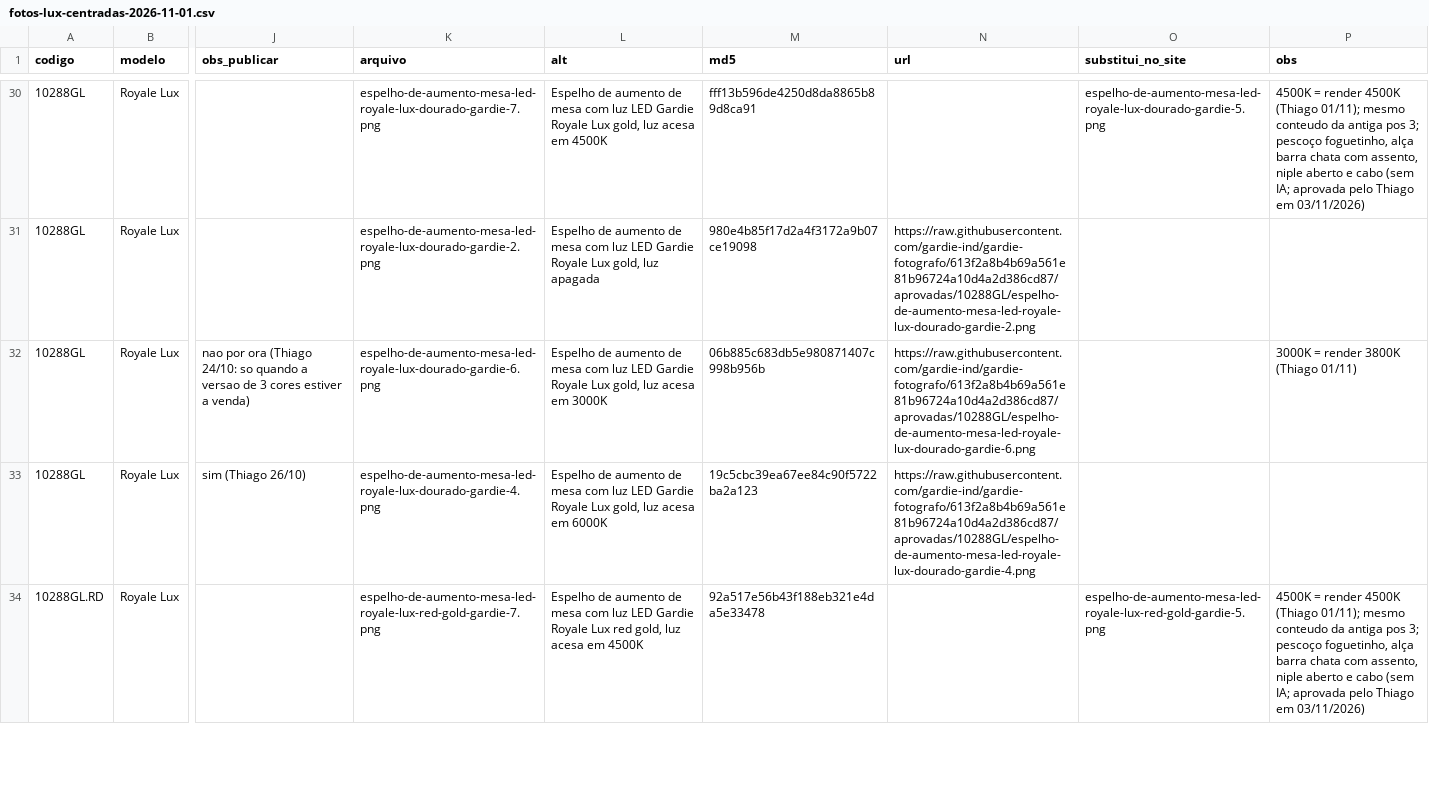
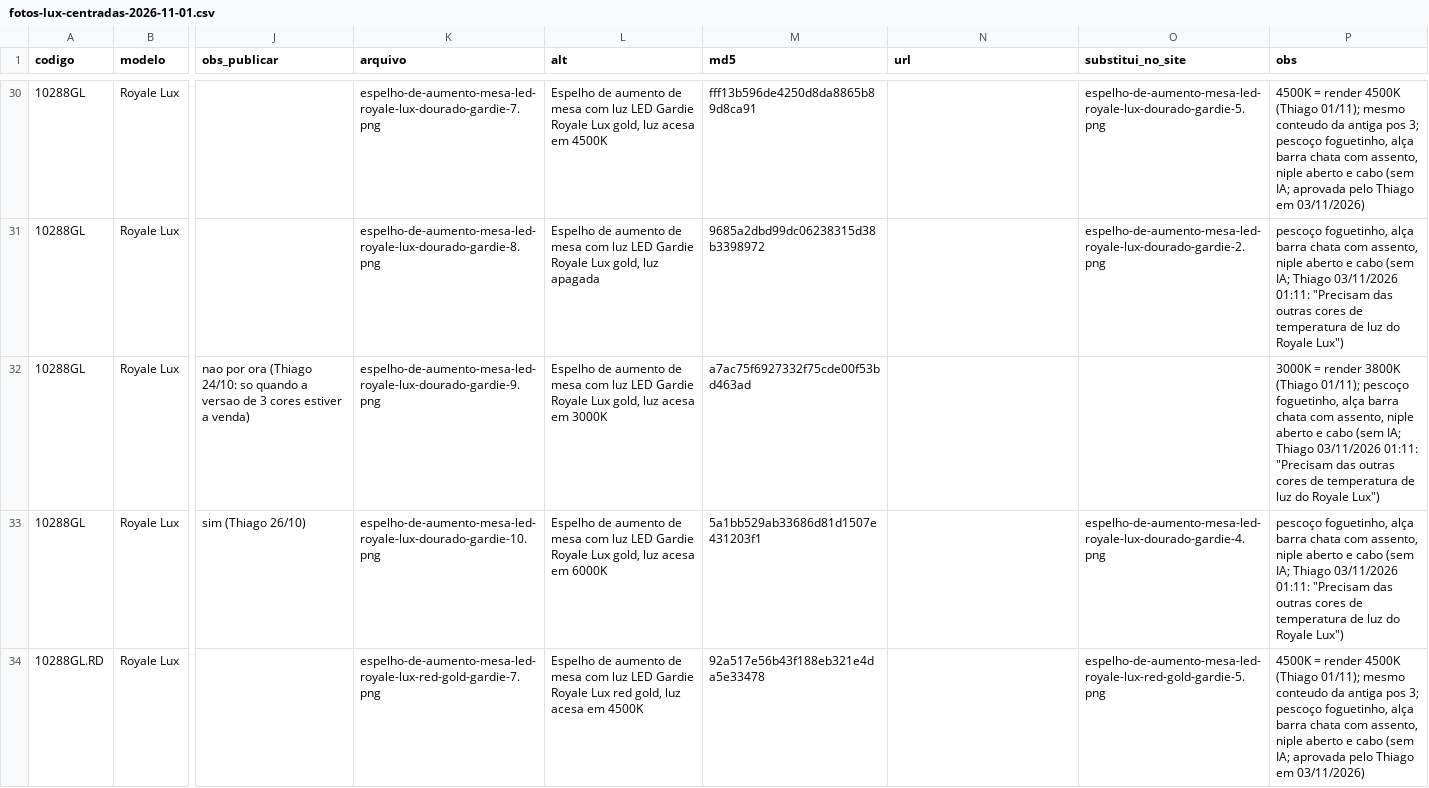
Before and after one commit to gardie-ind/gardie-fotografo, a CSV file: ferramentas/fotos-lux-centradas-2026-11-01.csv, drawn as a sheet; only a part is shown, gaps mark what is left out; the diff covers the shown part only; the diff names each change by its address in the sheet, - before the commit and + after, or states it on an @@ line.

```diff
--- a/ferramentas/fotos-lux-centradas-2026-11-01.csv
+++ b/ferramentas/fotos-lux-centradas-2026-11-01.csv
-K31 (arquivo): espelho-de-aumento-mesa-led-royale-lux-dourado-gardie-2.png
+K31 (arquivo): espelho-de-aumento-mesa-led-royale-lux-dourado-gardie-8.png
-M31 (md5): 980e4b85f17d2a4f3172a9b07ce19098
+M31 (md5): 9685a2dbd99dc06238315d38b3398972
-N31 (url): https://raw.githubusercontent.com/gardie-ind/gardie-fotografo/613f2a8b4b69a561e81b96724a10d4a2d386cd87/aprovadas/10288GL/espelho-de-aumento-mesa-led-royale-lux-dourado-gardie-2.png
+N31 (url): (empty)
-O31 (substitui_no_site): (empty)
+O31 (substitui_no_site): espelho-de-aumento-mesa-led-royale-lux-dourado-gardie-2.png
-P31 (obs): (empty)
+P31 (obs): pescoço foguetinho, alça barra chata com assento, niple aberto e cabo (sem IA; Thiago 03/11/2026 01:11: "Precisam das outras cores de temperatura de luz do Royale Lux")
-K32 (arquivo): espelho-de-aumento-mesa-led-royale-lux-dourado-gardie-6.png
+K32 (arquivo): espelho-de-aumento-mesa-led-royale-lux-dourado-gardie-9.png
-M32 (md5): 06b885c683db5e980871407c998b956b
+M32 (md5): a7ac75f6927332f75cde00f53bd463ad
-N32 (url): https://raw.githubusercontent.com/gardie-ind/gardie-fotografo/613f2a8b4b69a561e81b96724a10d4a2d386cd87/aprovadas/10288GL/espelho-de-aumento-mesa-led-royale-lux-dourado-gardie-6.png
+N32 (url): (empty)
-P32 (obs): …3800K (Thiago 01/11)
+P32 (obs): …3800K (Thiago 01/11); pescoço foguetinho, alça barra chata com assento, niple aberto e cabo (sem IA; Thiago 03/11/2026 01:11: "Precisam das outras cores de temperatura de luz do Royale Lux")
-K33 (arquivo): espelho-de-aumento-mesa-led-royale-lux-dourado-gardie-4.png
+K33 (arquivo): espelho-de-aumento-mesa-led-royale-lux-dourado-gardie-10.png
-M33 (md5): 19c5cbc39ea67ee84c90f5722ba2a123
+M33 (md5): 5a1bb529ab33686d81d1507e431203f1
-N33 (url): https://raw.githubusercontent.com/gardie-ind/gardie-fotografo/613f2a8b4b69a561e81b96724a10d4a2d386cd87/aprovadas/10288GL/espelho-de-aumento-mesa-led-royale-lux-dourado-gardie-4.png
+N33 (url): (empty)
-O33 (substitui_no_site): (empty)
+O33 (substitui_no_site): espelho-de-aumento-mesa-led-royale-lux-dourado-gardie-4.png
-P33 (obs): (empty)
+P33 (obs): pescoço foguetinho, alça barra chata com assento, niple aberto e cabo (sem IA; Thiago 03/11/2026 01:11: "Precisam das outras cores de temperatura de luz do Royale Lux")
```
Also changed, not shown: 56 edited cells elsewhere in this file, ferramentas/fotos-cores-sem-led-2026-10-30.csv, 49 other files.
